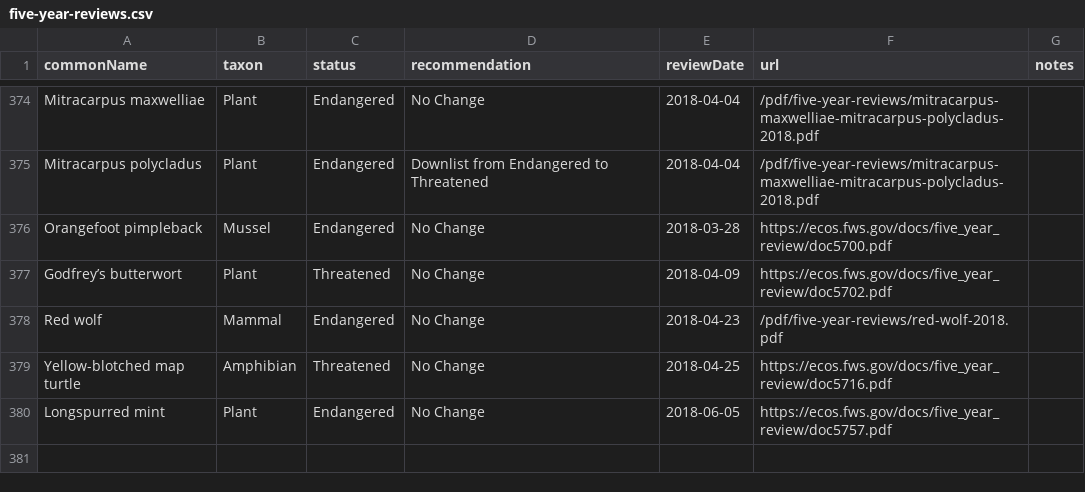
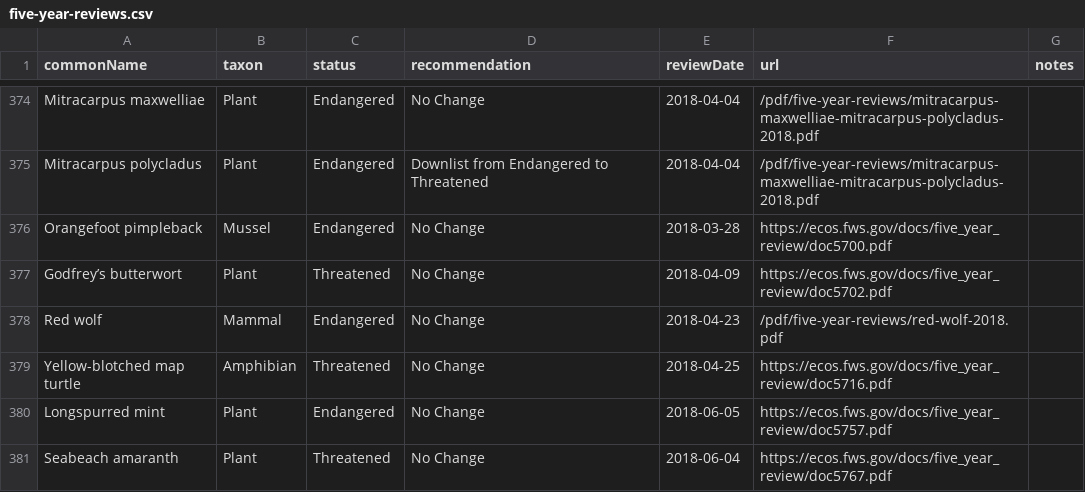
Before and after one commit to ktaylor63/southeast, a CSV file: src/data/five-year-reviews.csv, drawn as a sheet; only a part is shown, gaps mark what is left out; the diff names each change by its address in the sheet, - before the commit and + after, or states it on an @@ line.

Commit message:
Update five year review and permit data

```diff
--- a/src/data/five-year-reviews.csv
+++ b/src/data/five-year-reviews.csv
+row 381: Seabeach amaranth | Plant | Threatened | No Change | 2018-06-04 | https://ecos.fws.gov/docs/five_year_review/doc5767.pdf
```
Also changed, not shown: 1 other file.
